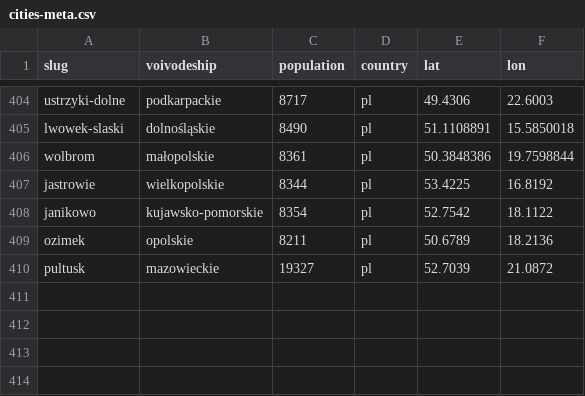
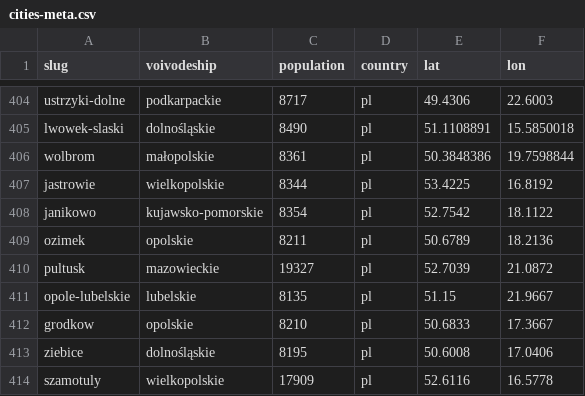
Before and after one commit to patrykorwat/radoskop, a CSV file: data/cities-meta.csv, drawn as a sheet; only a part is shown, gaps mark what is left out.

Commit message:
cron 500 main+tier2: Opole Lubelskie (FULL esesja), plus Tier-2 Grodkow/Ziebice/Szamotuly + cities-meta rows

```diff
--- a/data/cities-meta.csv
+++ b/data/cities-meta.csv
@@ -410 +410,5 @@ ozimek,opolskie,8211,pl,50.6789,18.2136
 pultusk,mazowieckie,19327,pl,52.7039,21.0872
+opole-lubelskie,lubelskie,8135,pl,51.15,21.9667
+grodkow,opolskie,8210,pl,50.6833,17.3667
+ziebice,dolnośląskie,8195,pl,50.6008,17.0406
+szamotuly,wielkopolskie,17909,pl,52.6116,16.5778
```
Also changed, not shown: 12 other files.
